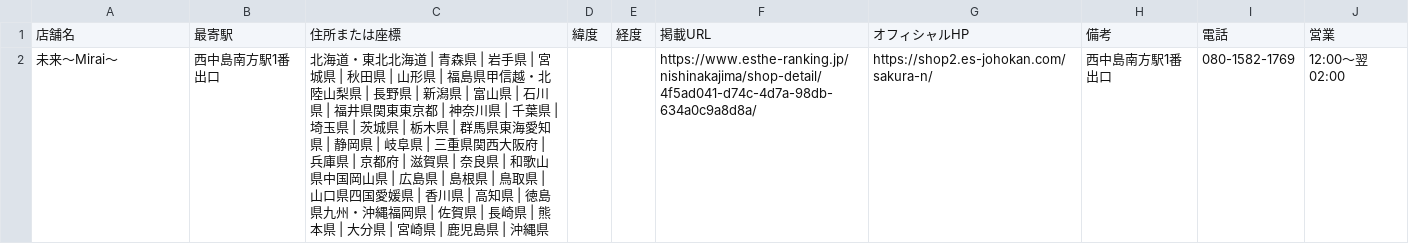
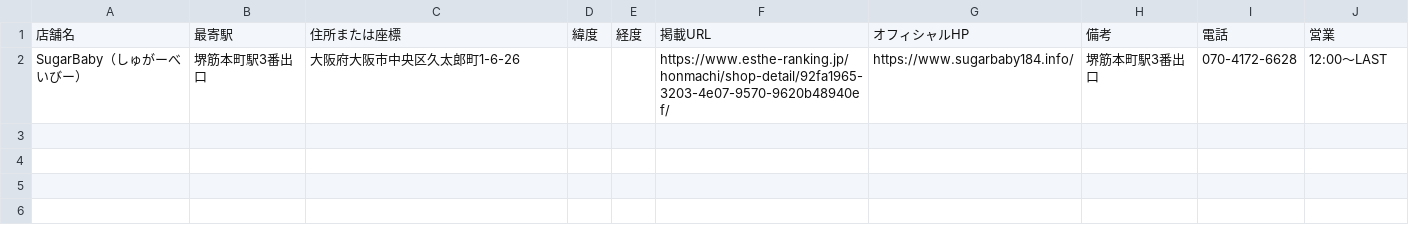
Before and after one commit to tknboon/esthe-viewer, a CSV file: region-data/osaka/esthe_legacy_rows.csv, drawn as a sheet.

```diff
--- a/region-data/osaka/esthe_legacy_rows.csv
+++ b/region-data/osaka/esthe_legacy_rows.csv
@@ -1,2 +1,2 @@
 店舗名,最寄駅,住所または座標,緯度,経度,掲載URL,オフィシャルHP,備考,電話,営業
-未来～Mirai～,西中島南方駅1番出口,北海道・東北北海道 | 青森県 | 岩手県 | 宮城県 | 秋田県 | 山形県 | 福島県甲信越・北陸山梨県 | 長野県 | 新潟県 | 富山県 | 石川県 | 福井県関東東京都 | 神奈川県 | 千葉県 | 埼玉県 | 茨城県 | 栃木県 | 群馬県東海愛知県 | 静岡県 | 岐阜県 | 三重県関西大阪府 | 兵庫県 | 京都府 | 滋賀県 | 奈良県 | 和歌山県中国岡山県 | 広島県 | 島根県 | 鳥取県 | 山口県四国愛媛県 | 香川県 | 高知県 | 徳島県九州・沖縄福岡県 | 佐賀県 | 長崎県 | 熊本県 | 大分県 | 宮崎県 | 鹿児島県 | 沖縄県,,,https://www.esthe-ranking.jp/nishinakajima/shop-detail/4f5ad041-d74c-4d7a-98db-634a0c9a8d8a/,https://shop2.es-johokan.com/sakura-n/,西中島南方駅1番出口,080-1582-1769,12:00～翌 02:00
+SugarBaby（しゅがーべいびー）,堺筋本町駅3番出口,大阪府大阪市中央区久太郎町1-6-26,,,https://www.esthe-ranking.jp/honmachi/shop-detail/92fa1965-3203-4e07-9570-9620b48940ef/,https://www.sugarbaby184.info/,堺筋本町駅3番出口,070-4172-6628,12:00～LAST
```
Also changed, not shown: region-data/osaka/esthe_map_points_ja.csv, region-data/tokyo/esthe_map_points_ja.csv, 26 other files.
